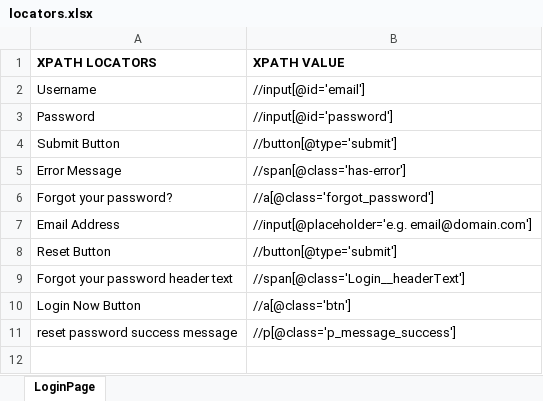
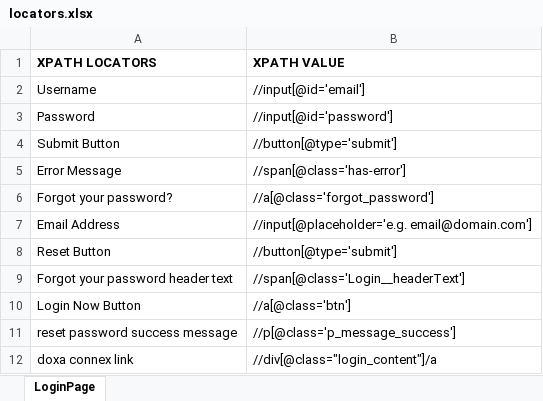
Before and after one commit to satishkumar96/POC_Doxa, an Excel workbook: src/main/resources/locators.xlsx, sheet LoginPage, drawn as a sheet; values as stored, in another font and other column widths than the file's, no borders; the diff names each change by its address in the sheet, - before the commit and + after, or states it on an @@ line.

```diff
--- a/src/main/resources/locators.xlsx (sheet LoginPage)
+++ b/src/main/resources/locators.xlsx (sheet LoginPage)
+row 12: doxa connex link | //div[@class="login_content"]/a
```
Also changed, not shown: target/classes/locators.xlsx, 26 other files.
